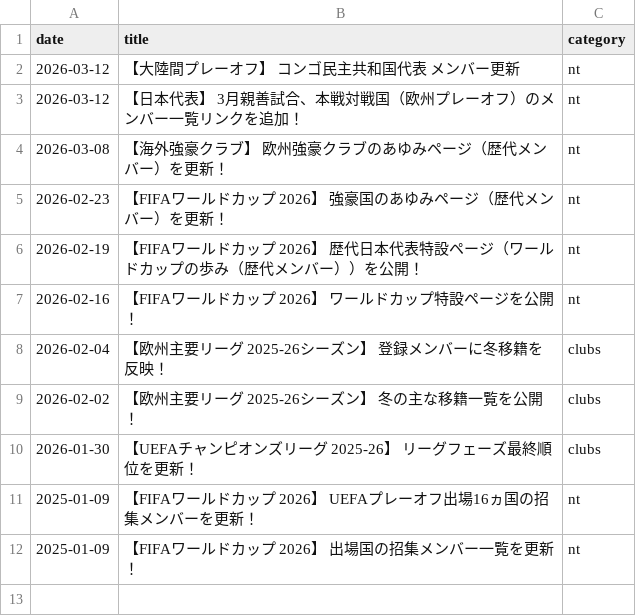
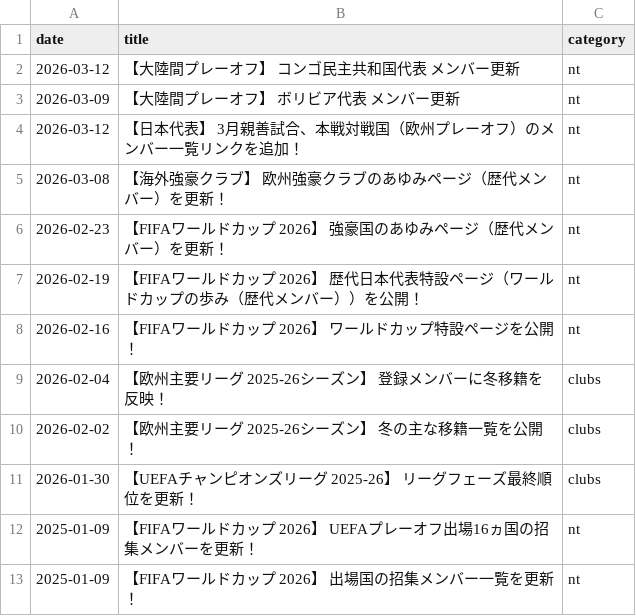
Before and after one commit to football-archive/start, a CSV file: src/data/updates.csv, drawn as a sheet.

```diff
--- a/src/data/updates.csv
+++ b/src/data/updates.csv
@@ -2,2 +2,3 @@ date,title,category
 2026-03-12,【大陸間プレーオフ】 コンゴ民主共和国代表　メンバー更新,nt
+2026-03-09,【大陸間プレーオフ】 ボリビア代表　メンバー更新,nt
 2026-03-12,【日本代表】 3月親善試合、本戦対戦国（欧州プレーオフ）のメンバー一覧リンクを追加！,nt
```
Also changed, not shown: src/data/name_map_fail.csv, 3 other files.
